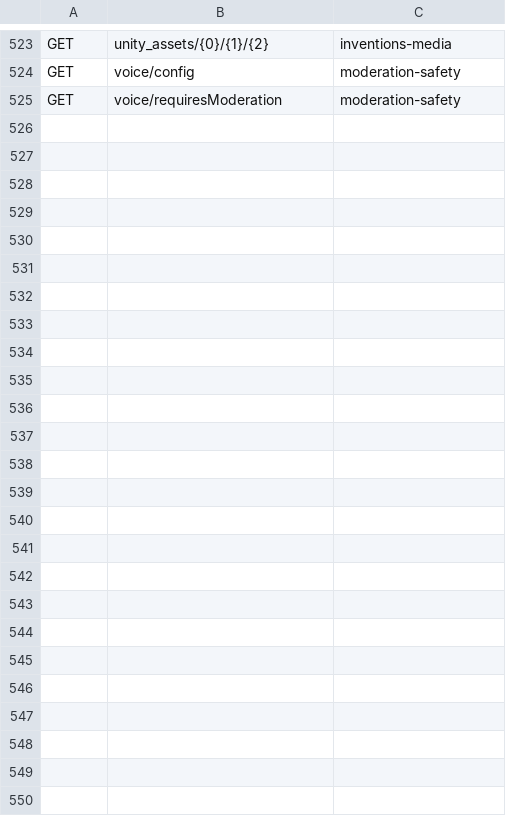
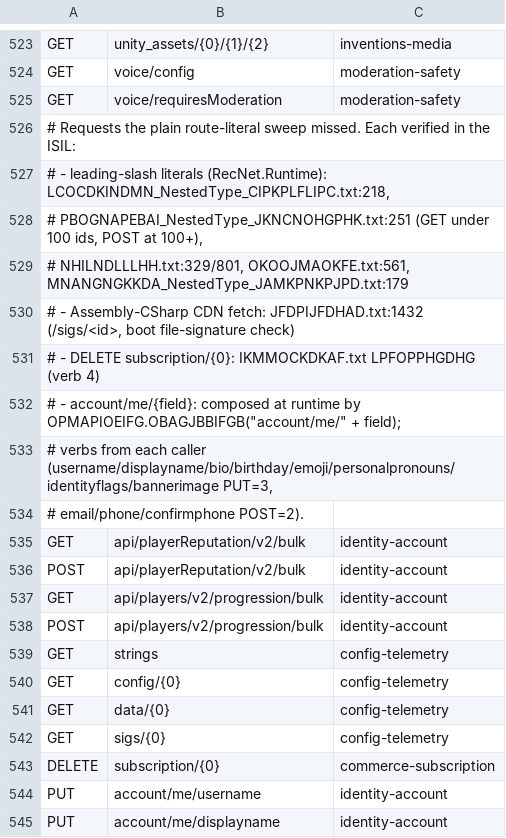
Before and after one commit to DorkSquadRR/DorkNet, a TSV file: DorkNet.Server.Tests/data/client-routes-2023.tsv, drawn as a sheet; only a part is shown, gaps mark what is left out; the diff covers the shown part only; the diff names each change by its address in the sheet, - before the commit and + after, or states it on an @@ line.

Commit message:
fix: presence, profile edits, outfit menu and RecNetResult writes for the 2023 client
Every change below was checked against the 2023-03-21 client disassembly;
file:line evidence is in the code comments and in
docs/recroom-2023-client-api-complete.md.

Presence
- matchmake/none means "online, in no room" (its only caller is
  TryGoToOfflineRoom, which ignores the reply). The server used to keep the
  old room or invent a dorm, so the next heartbeat looked out of sync and
  the client cancelled its load to chase that room.
- The join watchdog no longer clears presence 30 s into a long room load;
  it is a 3 minute backstop that drops the room only.
- One fan-out (PresenceBroadcastService) for every transition: deferred
  joins, matchmake/none, logout, failed joins, visibility changes, SignalR
  connect/disconnect. isOnline is sent on its own; pushes never go to the
  subject, because a self push moves the player.
- Online-status visibility (Public / Friends / Favorites / Appear offline)
  is stored and honoured by GET /player and by the live pushes.

Profile
- PUT account/me/{emoji,personalpronouns,identityflags,bannerimage} were
  404; added with the client's real form keys and persisted (new Players
  columns plus migration). Every account read now returns them, and edits
  push AccountUpdate to everyone.

Outfit menu
- Saved outfits kept OutfitSelectionsV2 and CustomAvatarItems, so loading a
  slot restores what was saved instead of a stale outfit.
- isCreationAllowedForAccount answers the {Success, Error} envelope the
  client parses; minPriceForPublicItem is a bare int; gifts/generate accepts
  form bodies; lockeditems returns the full owned-item shape; colourways no
  longer share their base item's AvatarItemId.

RecNetResult writes
- About 40 writes look status-only but parse the body as {Success, Error}.
  An empty 200 showed "Failed to ..." after the server applied the change,
  and a body without Success threw "Error message cannot be null". Clubs,
  announcements, keepsakes, comments/read, subscriptions, purchase offers
  and privacy settings now answer RecNetResult.
- Login token and device-code grants are real; remoteauth approves the
  device code; createlogintoken returns a bare string.
- New: incentivizedreferrals/referrals, account/bulk/{email,phone},
  GET strings, account/me/confirmphone, PlayMenuCarouselOrdering_1.
  Route inventory and coverage test extended to match.

README now describes the 2023 branch.

```diff
--- a/DorkNet.Server.Tests/data/client-routes-2023.tsv
+++ b/DorkNet.Server.Tests/data/client-routes-2023.tsv
+row 526: # Requests the plain route-literal sweep missed. Each verified in the ISIL:
+row 527: # - leading-slash literals (RecNet.Runtime): LCOCDKINDMN_NestedType_CIPKPLFLIPC.txt:218,
+row 528: # PBOGNAPEBAI_NestedType_JKNCNOHGPHK.txt:251 (GET under 100 ids, POST at 100+),
+row 529: # NHILNDLLLHH.txt:329/801, OKOOJMAOKFE.txt:561, MNANGNGKKDA_NestedType_JAMKPNKPJPD.txt:179
+row 530: # - Assembly-CSharp CDN fetch: JFDPIJFDHAD.txt:1432 (/sigs/<id>, boot file-signature check)
+row 531: # - DELETE subscription/{0}: IKMMOCKDKAF.txt LPFOPPHGDHG (verb 4)
+row 532: # - account/me/{field}: composed at runtime by OPMAPIOEIFG.OBAGJBBIFGB("account/me/" + field);
+row 533: # verbs from each caller (username/displayname/bio/birthday/emoji/personalpronouns/identityflags/bannerimage PUT=3,
+row 534: # email/phone/confirmphone POST=2).
+row 535: GET | api/playerReputation/v2/bulk | identity-account
+row 536: POST | api/playerReputation/v2/bulk | identity-account
+row 537: GET | api/players/v2/progression/bulk | identity-account
+row 538: POST | api/players/v2/progression/bulk | identity-account
+row 539: GET | strings | config-telemetry
+row 540: GET | config/{0} | config-telemetry
+row 541: GET | data/{0} | config-telemetry
+row 542: GET | sigs/{0} | config-telemetry
+row 543: DELETE | subscription/{0} | commerce-subscription
+row 544: PUT | account/me/username | identity-account
+row 545: PUT | account/me/displayname | identity-account
```
Also changed, not shown: 22 added rows elsewhere in this file, 44 other files.
